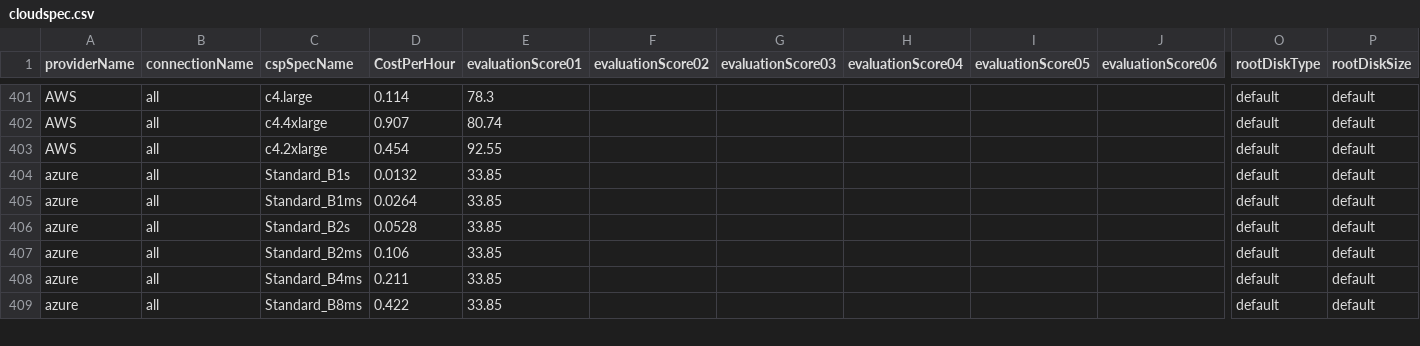
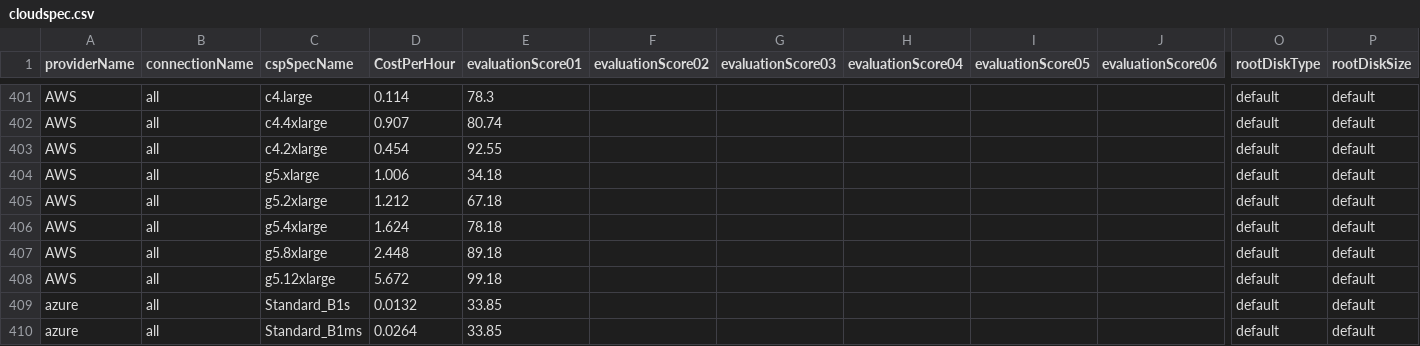
Before and after one commit to cloud-barista/cb-tumblebug, a CSV file: assets/cloudspec.csv, drawn as a sheet; only a part is shown, gaps mark what is left out; the shorter side is filled out with more unchanged rows; rows hold the shown columns only; the diff names each change by its address in the sheet, - before the commit and + after, or states it on an @@ line.

```diff
--- a/assets/cloudspec.csv
+++ b/assets/cloudspec.csv
+row 404: AWS | all | g5.xlarge | 1.006 | 34.18 |  |  |  |  |  | default | default
+row 405: AWS | all | g5.2xlarge | 1.212 | 67.18 |  |  |  |  |  | default | default
+row 406: AWS | all | g5.4xlarge | 1.624 | 78.18 |  |  |  |  |  | default | default
+row 407: AWS | all | g5.8xlarge | 2.448 | 89.18 |  |  |  |  |  | default | default
+row 408: AWS | all | g5.12xlarge | 5.672 | 99.18 |  |  |  |  |  | default | default
```
Also changed, not shown: 4 other files.
